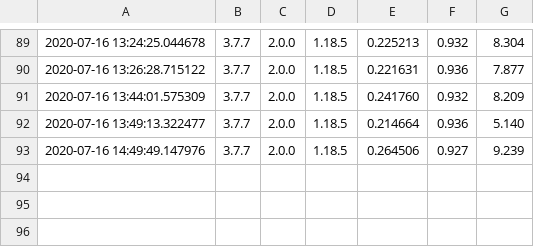
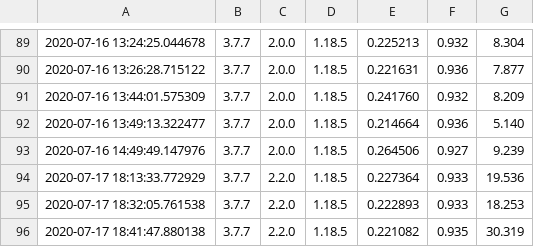
Before and after one commit to jupyter4hpc/ganymede, a CSV file: Jupyter_tensorflow_Play/tensorflow.csv, drawn as a sheet; only a part is shown, gaps mark what is left out.

```diff
--- a/Jupyter_tensorflow_Play/tensorflow.csv
+++ b/Jupyter_tensorflow_Play/tensorflow.csv
@@ -93 +93,4 @@
 2020-07-16 14:49:49.147976,3.7.7,2.0.0,1.18.5,0.264506,0.927,9.239
+2020-07-17 18:13:33.772929,3.7.7,2.2.0,1.18.5,0.227364,0.933,19.536
+2020-07-17 18:32:05.761538,3.7.7,2.2.0,1.18.5,0.222893,0.933,18.253
+2020-07-17 18:41:47.880138,3.7.7,2.2.0,1.18.5,0.221082,0.935,30.319
```
Also changed, not shown: 2 other files.
